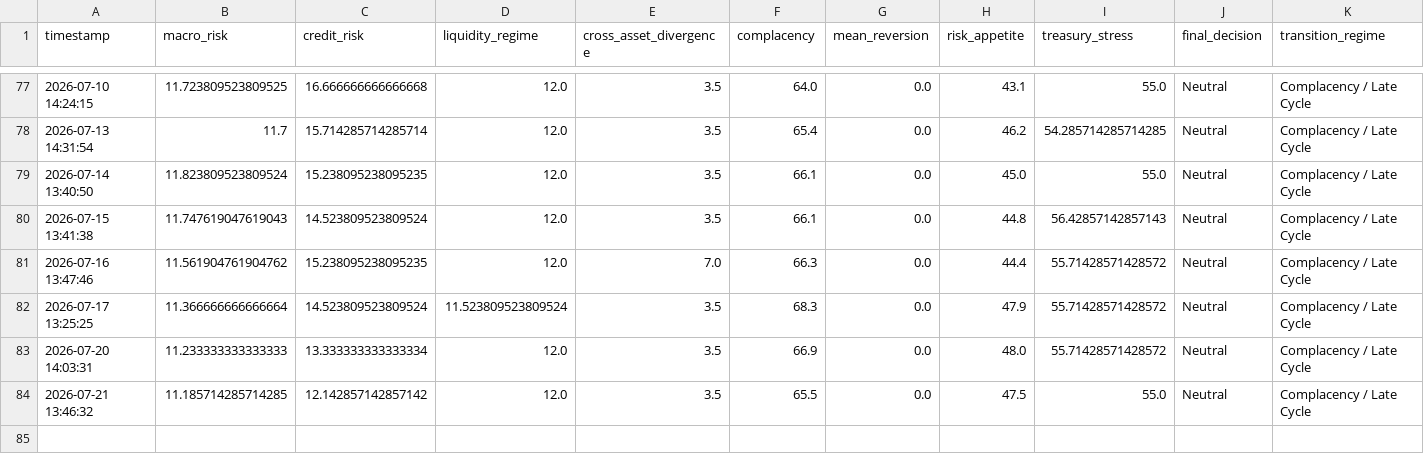
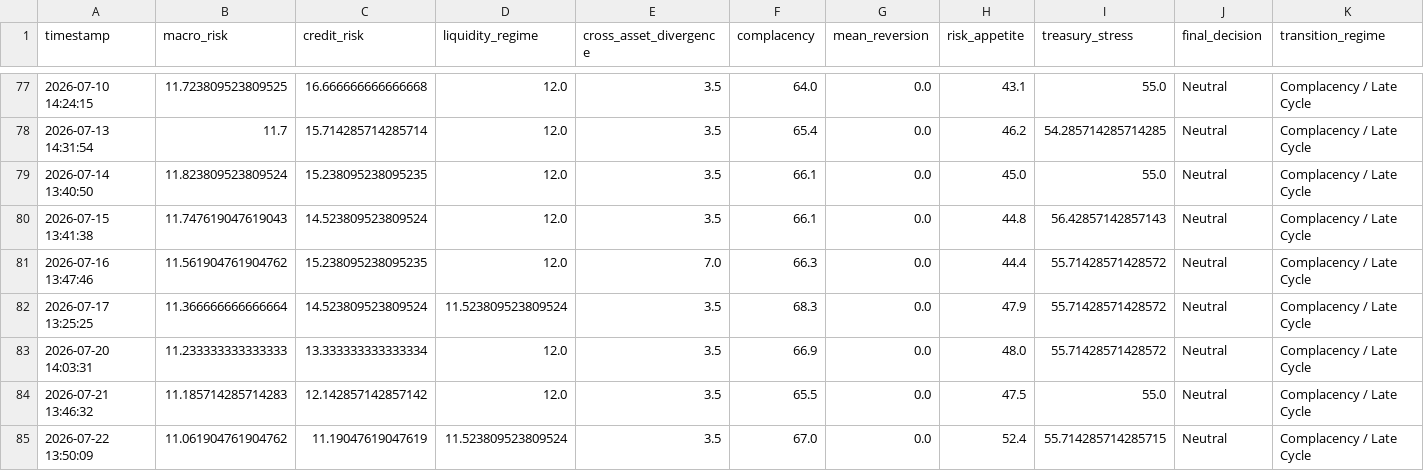
Before and after one commit to AaronMAlbright/credit-risk-dashboard, a CSV file: history/model_run_history.csv, drawn as a sheet; only a part is shown, gaps mark what is left out; rows hold the shown columns only; the diff names each change by its address in the sheet, - before the commit and + after, or states it on an @@ line.

```diff
--- a/history/model_run_history.csv
+++ b/history/model_run_history.csv
-B84 (macro_risk): 11.185714285714285
+B84 (macro_risk): 11.185714285714283
+row 85: 2026-07-22 13:50:09 | 11.061904761904762 | 11.19047619047619 | 11.523809523809524 | 3.5 | 67.0 | 0.0 | 52.4 | 55.714285714285715 | Neutral | Complacency / Late Cycle
```
Also changed, not shown: history/credit_compensation_scorecard_history.csv.
